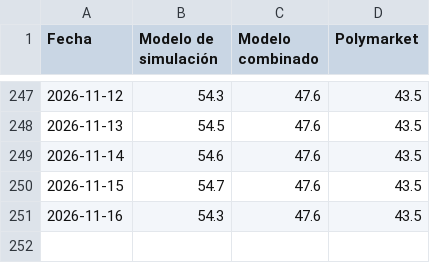
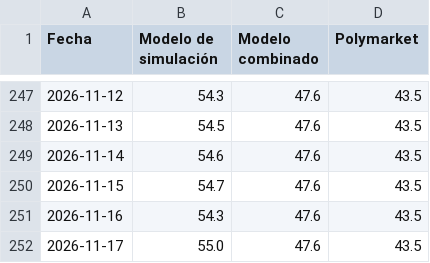
Before and after one commit to franciscolivero/ArgentinaPoliticalMonitor, a CSV file: charts_data/ar-forecast.csv, drawn as a sheet; only a part is shown, gaps mark what is left out; the diff names each change by its address in the sheet, - before the commit and + after, or states it on an @@ line.

```diff
--- a/charts_data/ar-forecast.csv
+++ b/charts_data/ar-forecast.csv
+row 252: 2026-11-17 | 55.0 | 47.6 | 43.5
```
Also changed, not shown: charts_data/ar-approval.csv, charts_data/ar-polymarket.csv, 5 other files.
